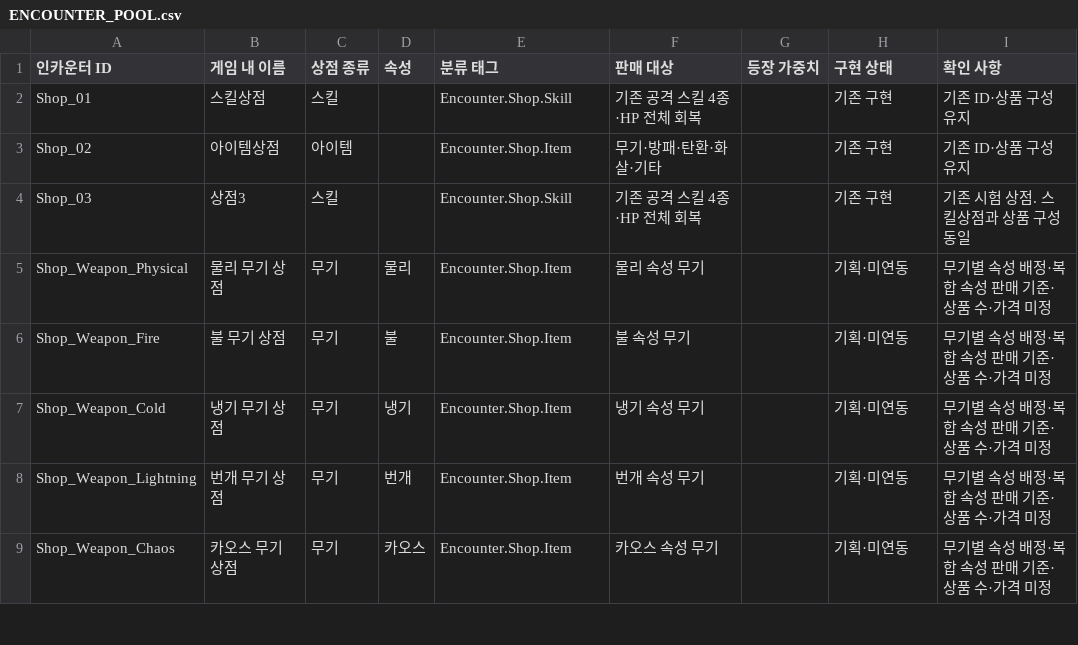
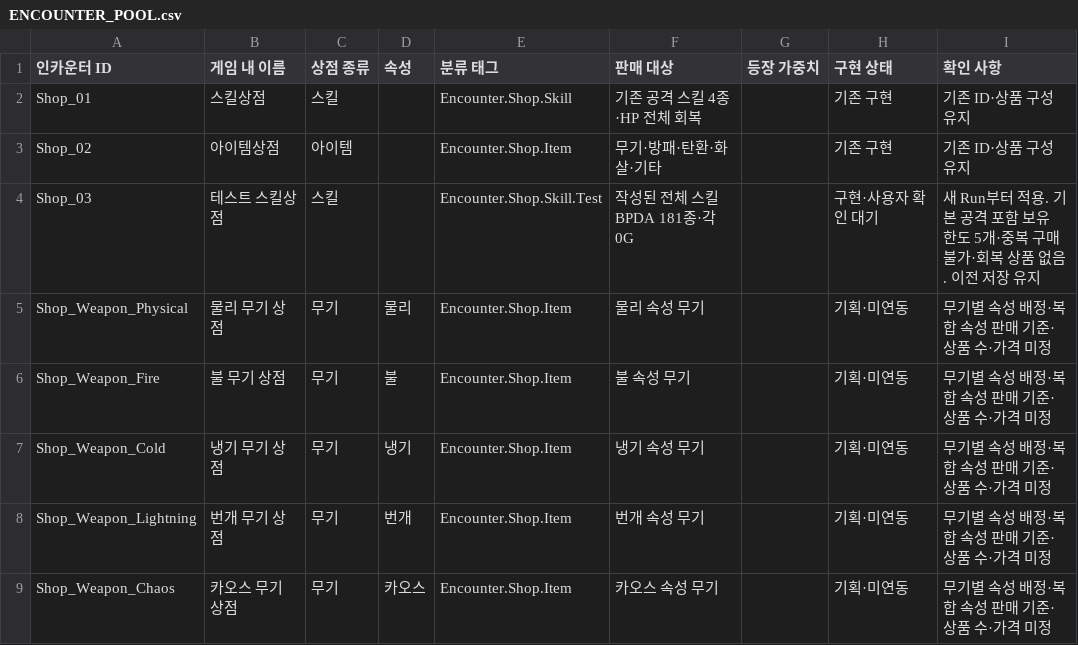
Before and after one commit to jaba001/ProjectA, a CSV file: Docs/ENCOUNTER_POOL.csv, drawn as a sheet; only a part is shown.

Commit message:
[codex] 전체 스킬을 무료로 판매하는 테스트 상점 추가
새 Run의 기존 Shop_03을 테스트 스킬상점으로 구성하고 작성된 BPDA 181종을 모두 0G로 진열했습니다. 파티에 전용 인카운터 풀을 연결하고 목록 스크롤과 보유 상태를 표시합니다.

GameplayTag와 별도 직렬화 상품 목록으로 무료 구매 범위를 제한하며 일반 상점 가격, 본인 생존 Human 권한, 중복 금지, 기존 5개 보유 한도와 원자 저장을 유지합니다. 이전 저장의 상점 구성과 상품을 소급 변경하지 않습니다.

Development Editor / Win64 컴파일 20.75초, 181개 스킬·상점 풀·파티 데이터 검증 및 독립 재로드 1.11초(오류/경고 0)를 통과했습니다. 원본 스킬 181패키지와 기존 저장 26개 해시 보존, CSV의 해당 행 5셀 외 보존, 문서 링크·전체 staged diff·diff --check를 확인했습니다.

무료 구매·저장 실패·구매 권한·이전 저장 호환 회귀 소스를 추가하고 컴파일했습니다. PIE·실제 게임·자동화 테스트는 실행하지 않았으며 새 Run 진입·무료 구매·이어하기·협동 확인은 Docs/TODO.md 2-37에 남겼습니다. 작업 시작 시 기존 미커밋 변경은 없었습니다.

```diff
--- a/Docs/ENCOUNTER_POOL.csv
+++ b/Docs/ENCOUNTER_POOL.csv
@@ -3,3 +3,3 @@
 "Shop_02","아이템상점","아이템","","Encounter.Shop.Item","무기·방패·탄환·화살·기타","","기존 구현","기존 ID·상품 구성 유지"
-"Shop_03","상점3","스킬","","Encounter.Shop.Skill","기존 공격 스킬 4종·HP 전체 회복","","기존 구현","기존 시험 상점. 스킬상점과 상품 구성 동일"
+"Shop_03","테스트 스킬상점","스킬","","Encounter.Shop.Skill.Test","작성된 전체 스킬 BPDA 181종·각 0G","","구현·사용자 확인 대기","새 Run부터 적용. 기본 공격 포함 보유 한도 5개·중복 구매 불가·회복 상품 없음. 이전 저장 유지"
 "Shop_Weapon_Physical","물리 무기 상점","무기","물리","Encounter.Shop.Item","물리 속성 무기","","기획·미연동","무기별 속성 배정·복합 속성 판매 기준·상품 수·가격 미정"
```
Also changed, not shown: 20 other files.
